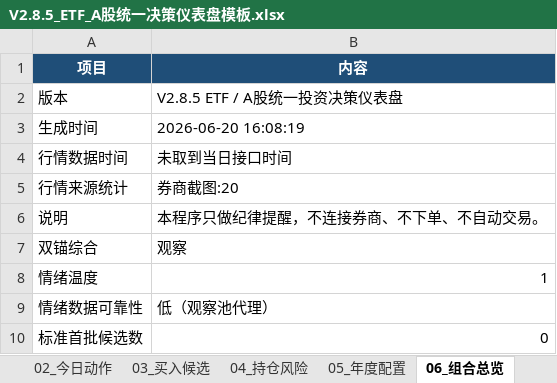
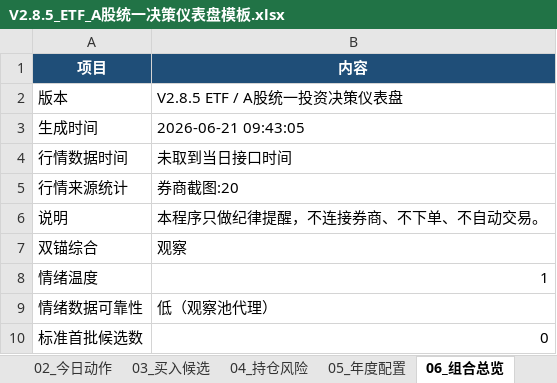
Before and after one commit to seanyaohan-blip/stock-analysis-, an Excel workbook: V2.8.5_ETF_A股统一决策仪表盘模板.xlsx, sheet 06_组合总览, drawn as a sheet; only a part is shown; values as stored, in another font and other column widths than the file's, no borders; charts and pictures not drawn; the diff names each change by its address in the sheet, - before the commit and + after, or states it on an @@ line.

```diff
--- a/V2.8.5_ETF_A股统一决策仪表盘模板.xlsx (sheet 06_组合总览)
+++ b/V2.8.5_ETF_A股统一决策仪表盘模板.xlsx (sheet 06_组合总览)
-B3 (内容): 2026-06-20 16:08:19
+B3 (内容): 2026-06-21 09:43:05
```
Also changed, not shown: sheet Market_Data, sheet Framework_Rules, sheet 03_买入候选, 1 other file.
